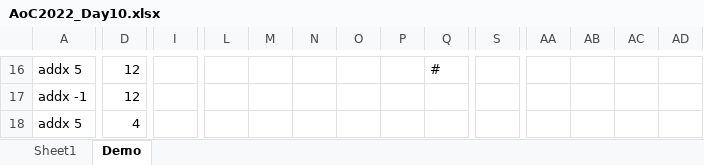
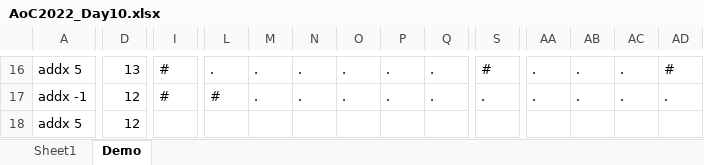
Before and after one commit to solareon/aoc-excel-2022, an Excel workbook: AoC2022_Day10.xlsx, sheet Demo, drawn as a sheet; only a part is shown, gaps mark what is left out; values as stored, in another font and other column widths than the file's, no borders; the diff covers the shown part only; the diff names each change by its address in the sheet, - before the commit and + after, or states it on an @@ line.

```diff
--- a/AoC2022_Day10.xlsx (sheet Demo)
+++ b/AoC2022_Day10.xlsx (sheet Demo)
-D16: 12
+D16: 13
-I16:I17: (empty)
+I16:I17: #
-L16: (empty)
+L16: .
-M16:M17: (empty)
+M16:M17: .
-N16:N17: (empty)
+N16:N17: .
-O16:O17: (empty)
+O16:O17: .
-P16:P17: (empty)
+P16:P17: .
-Q16: #
+Q16: .
-S16: (empty)
+S16: #
-AA16:AA17: (empty)
+AA16:AA17: .
-AB16:AB17: (empty)
+AB16:AB17: .
-AC16:AC17: (empty)
+AC16:AC17: .
-AD16: (empty)
+AD16: #
-L17: (empty)
+L17: #
-Q17: (empty)
+Q17: .
-S17: (empty)
+S17: .
-AD17: (empty)
+AD17: .
-D18: 4
+D18: 12
```
Also changed, not shown: 8 added rows, 7 removed rows and 269 edited cells elsewhere in this sheet, sheet Sheet1, formulas that keep their value.
